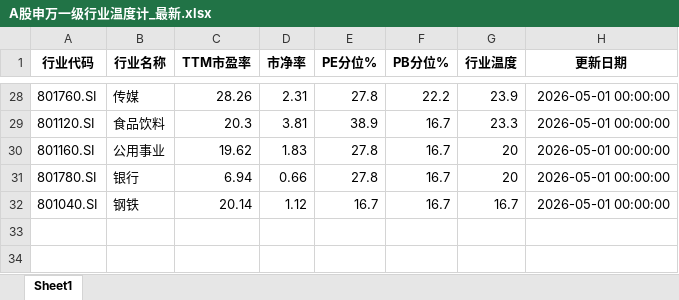
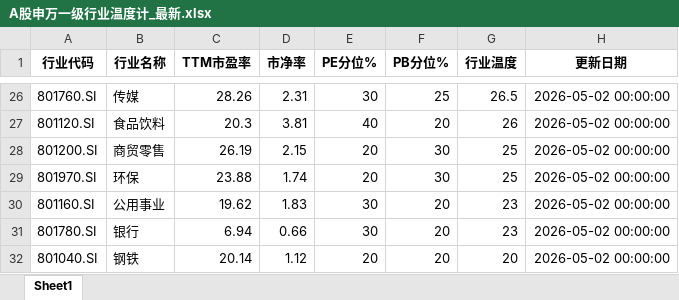
Before and after one commit to qimingqianxing/market-report, an Excel workbook: A股申万一级行业温度计_最新.xlsx, sheet Sheet1, drawn as a sheet; only a part is shown, gaps mark what is left out; values as stored, in another font and other column widths than the file's, no borders; addresses are those after the commit; the diff covers the shown part only; the diff names each change by its address in the sheet, - before the commit and + after, or states it on an @@ line.

```diff
--- a/A股申万一级行业温度计_最新.xlsx (sheet Sheet1)
+++ b/A股申万一级行业温度计_最新.xlsx (sheet Sheet1)
-E26 (PE分位%): 27.8
+E26 (PE分位%): 30
-F26 (PB分位%): 22.2
+F26 (PB分位%): 25
-G26 (行业温度): 23.9
+G26 (行业温度): 26.5
-H26:H27 (更新日期): 2026-05-01 00:00:00
+H26:H27 (更新日期): 2026-05-02 00:00:00
-E27 (PE分位%): 38.9
+E27 (PE分位%): 40
-F27 (PB分位%): 16.7
+F27 (PB分位%): 20
-G27 (行业温度): 23.3
+G27 (行业温度): 26
+row 28: 801200.SI | 商贸零售 | 26.19 | 2.15 | 20 | 30 | 25 | 2026-05-02 00:00:00
+row 29: 801970.SI | 环保 | 23.88 | 1.74 | 20 | 30 | 25 | 2026-05-02 00:00:00
-E30:E31 (PE分位%): 27.8
+E30:E31 (PE分位%): 30
-F30:F32 (PB分位%): 16.7
+F30:F32 (PB分位%): 20
-G30:G31 (行业温度): 20
+G30:G31 (行业温度): 23
-H30:H32 (更新日期): 2026-05-01 00:00:00
+H30:H32 (更新日期): 2026-05-02 00:00:00
-E32 (PE分位%): 16.7
+E32 (PE分位%): 20
-G32 (行业温度): 16.7
+G32 (行业温度): 20
```
Also changed, not shown: 2 added rows, 4 removed rows and 87 edited cells elsewhere in this sheet, 10 other files.
